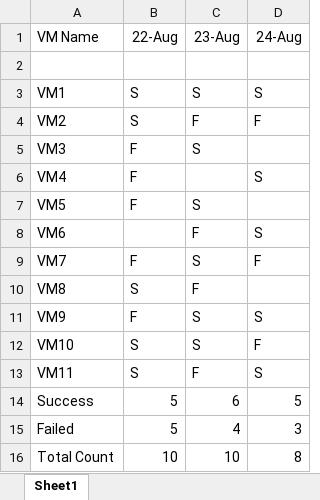
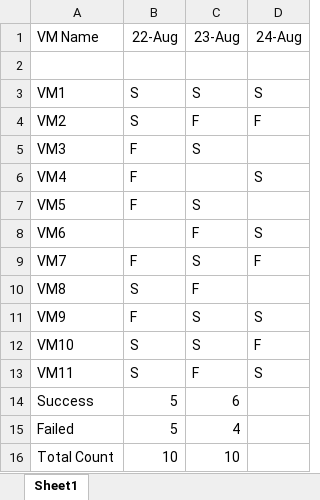
Before and after one commit to ivansaji/TCS_Learning, an Excel workbook: Python_Mail/Tasks/Python3/Task 3 - Count Success and Failures and attach it to bottom/sheet.xlsx, sheet Sheet1, drawn as a sheet; values as stored, in another font and other column widths than the file's, no borders; the diff names each change by its address in the sheet, - before the commit and + after, or states it on an @@ line.

Commit message:
Done

```diff
--- a/Python_Mail/Tasks/Python3/Task 3 - Count Success and Failures and attach it to bottom/sheet.xlsx (sheet Sheet1)
+++ b/Python_Mail/Tasks/Python3/Task 3 - Count Success and Failures and attach it to bottom/sheet.xlsx (sheet Sheet1)
-D14 (24-Aug): 5
+D14 (24-Aug): (empty)
-D15 (24-Aug): 3
+D15 (24-Aug): (empty)
-D16 (24-Aug): 8
+D16 (24-Aug): (empty)
```
